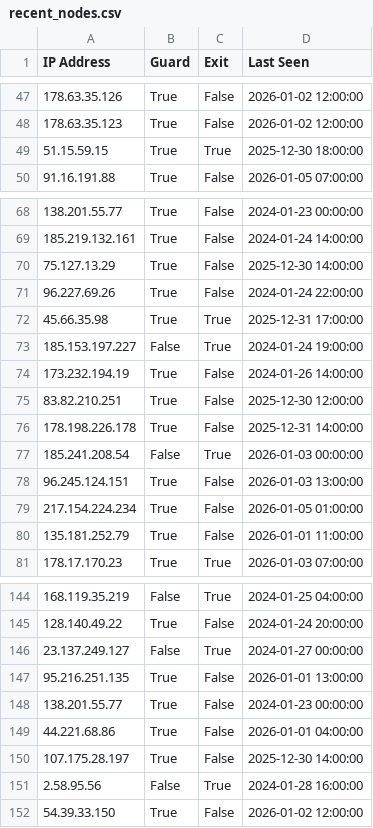
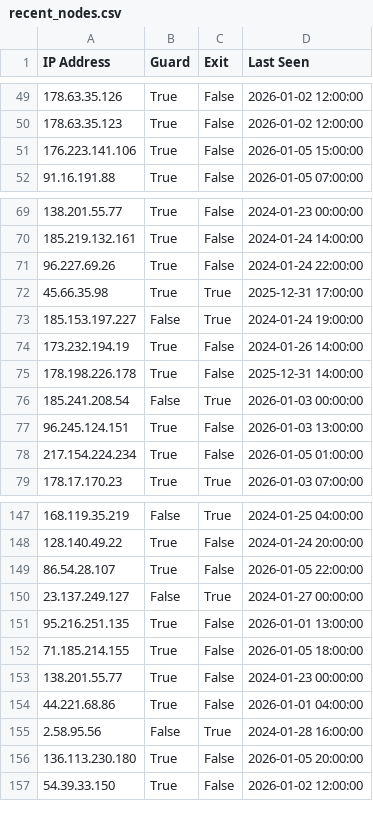
Before and after one commit to jjewitt/TOR_List, a CSV file: lists/recent_nodes.csv, drawn as a sheet; only a part is shown, gaps mark what is left out; removed rows and columns are numbered as before the commit, all else as after; the diff covers the shown part only; the diff names each change by its address in the sheet, - before the commit and + after, or states it on an @@ line.

```diff
--- a/lists/recent_nodes.csv
+++ b/lists/recent_nodes.csv
-row 49: 51.15.59.15 | True | True | 2025-12-30 18:00:00
+row 51: 176.223.141.106 | True | False | 2026-01-05 15:00:00
-row 70: 75.127.13.29 | True | False | 2025-12-30 14:00:00
-row 75: 83.82.210.251 | True | False | 2025-12-30 12:00:00
-row 80: 135.181.252.79 | True | False | 2026-01-01 11:00:00
+row 149: 86.54.28.107 | True | False | 2026-01-05 22:00:00
+row 152: 71.185.214.155 | True | False | 2026-01-05 18:00:00
-row 150: 107.175.28.197 | True | False | 2025-12-30 14:00:00
+row 156: 136.113.230.180 | True | False | 2026-01-05 20:00:00
```
Also changed, not shown: 10 added rows, 5 removed rows and 3 edited cells elsewhere in this file, lists/exit_nodes.csv, lists/guard_nodes.csv, 1 other file.
